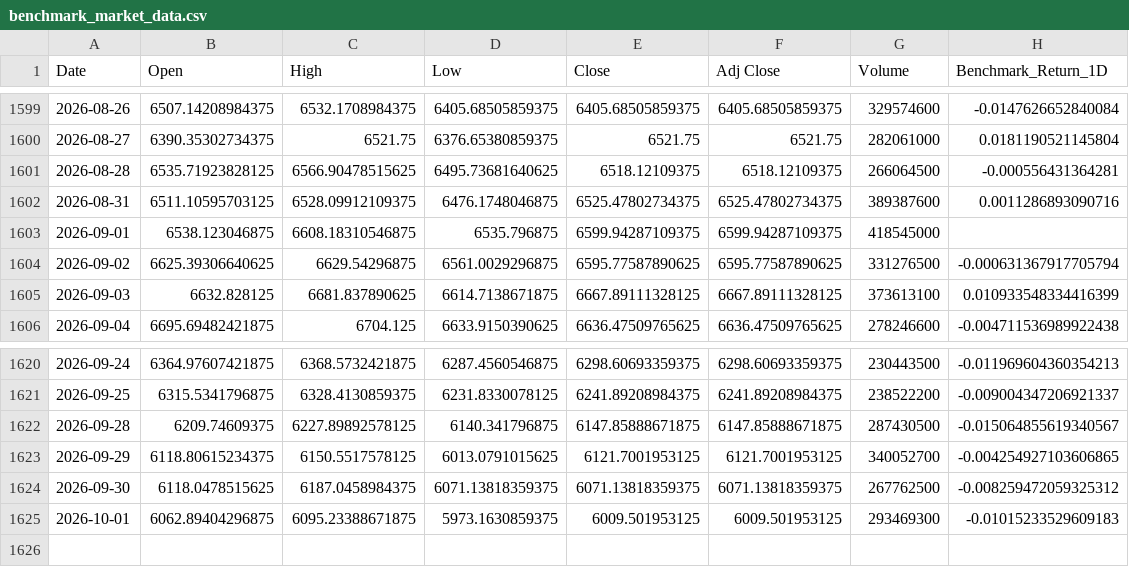
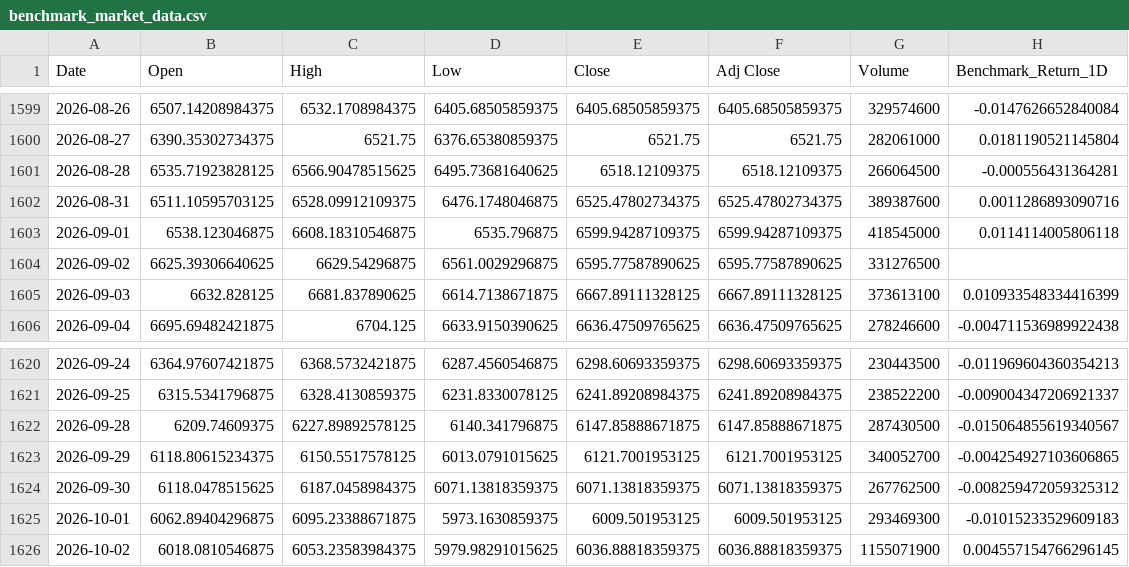
Before and after one commit to sekarwidhastri/stock-market-recommendation, a CSV file: data/raw/benchmark_market_data.csv, drawn as a sheet; only a part is shown, gaps mark what is left out.

```diff
--- a/data/raw/benchmark_market_data.csv
+++ b/data/raw/benchmark_market_data.csv
@@ -1602,4 +1602,4 @@ Date,Open,High,Low,Close,Adj Close,Volume,Benchmark_Return_1D
 2026-08-31,6511.10595703125,6528.09912109375,6476.1748046875,6525.47802734375,6525.47802734375,389387600,0.0011286893090716
-2026-09-01,6538.123046875,6608.18310546875,6535.796875,6599.94287109375,6599.94287109375,418545000,
-2026-09-02,6625.39306640625,6629.54296875,6561.0029296875,6595.77587890625,6595.77587890625,331276500,-0.000631367917705794
+2026-09-01,6538.123046875,6608.18310546875,6535.796875,6599.94287109375,6599.94287109375,418545000,0.0114114005806118
+2026-09-02,6625.39306640625,6629.54296875,6561.0029296875,6595.77587890625,6595.77587890625,331276500,
 2026-09-03,6632.828125,6681.837890625,6614.7138671875,6667.89111328125,6667.89111328125,373613100,0.010933548334416399
@@ -1625 +1625,2 @@ Date,Open,High,Low,Close,Adj Close,Volume,Benchmark_Return_1D
 2026-10-01,6062.89404296875,6095.23388671875,5973.1630859375,6009.501953125,6009.501953125,293469300,-0.01015233529609183
+2026-10-02,6018.0810546875,6053.23583984375,5979.98291015625,6036.88818359375,6036.88818359375,1155071900,0.004557154766296145
```
Also changed, not shown: data/processed/advanced_quant_metrics.csv, data/processed/latest_alpha_recommendations_dividend.csv, 10 other files.
